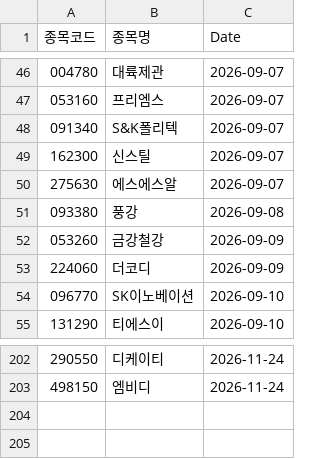
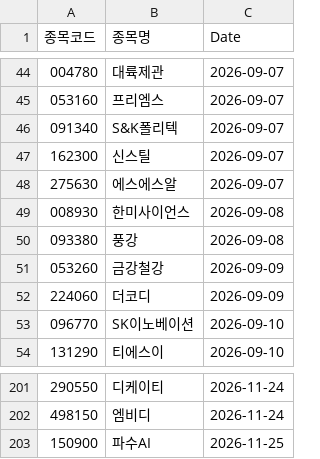
Before and after one commit to hermian/theme_stock, a CSV file: hosung/52whigh_in_3months.csv, drawn as a sheet; only a part is shown, gaps mark what is left out; the diff covers the shown part only; the diff names each change by its address in the sheet, - before the commit and + after, or states it on an @@ line.

```diff
--- a/hosung/52whigh_in_3months.csv
+++ b/hosung/52whigh_in_3months.csv
+row 49: 008930 | 한미사이언스 | 2026-09-08
+row 203: 150900 | 파수AI | 2026-11-25
```
Also changed, not shown: 6 added rows, 8 removed rows and 1 edited cell elsewhere in this file.
